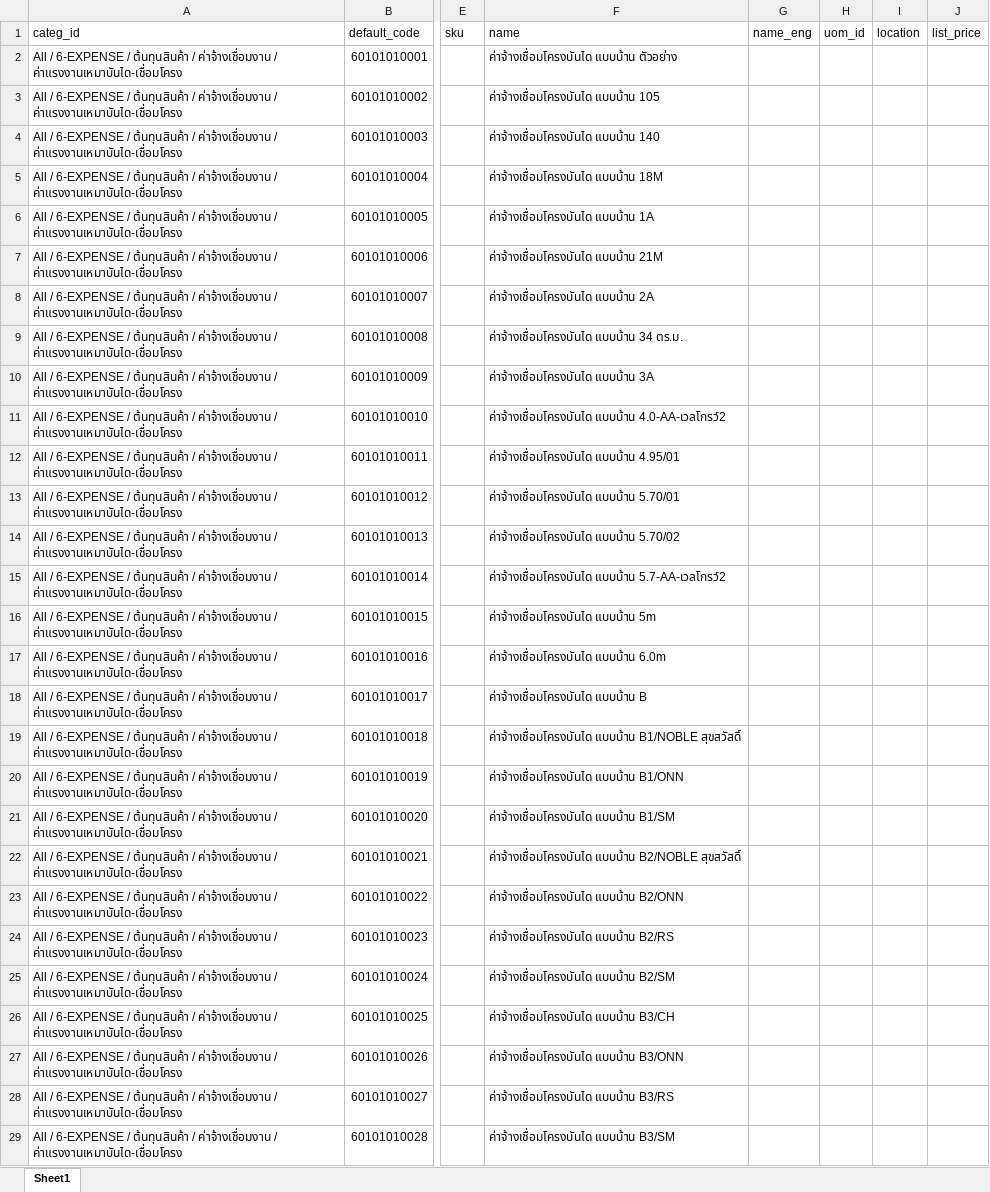
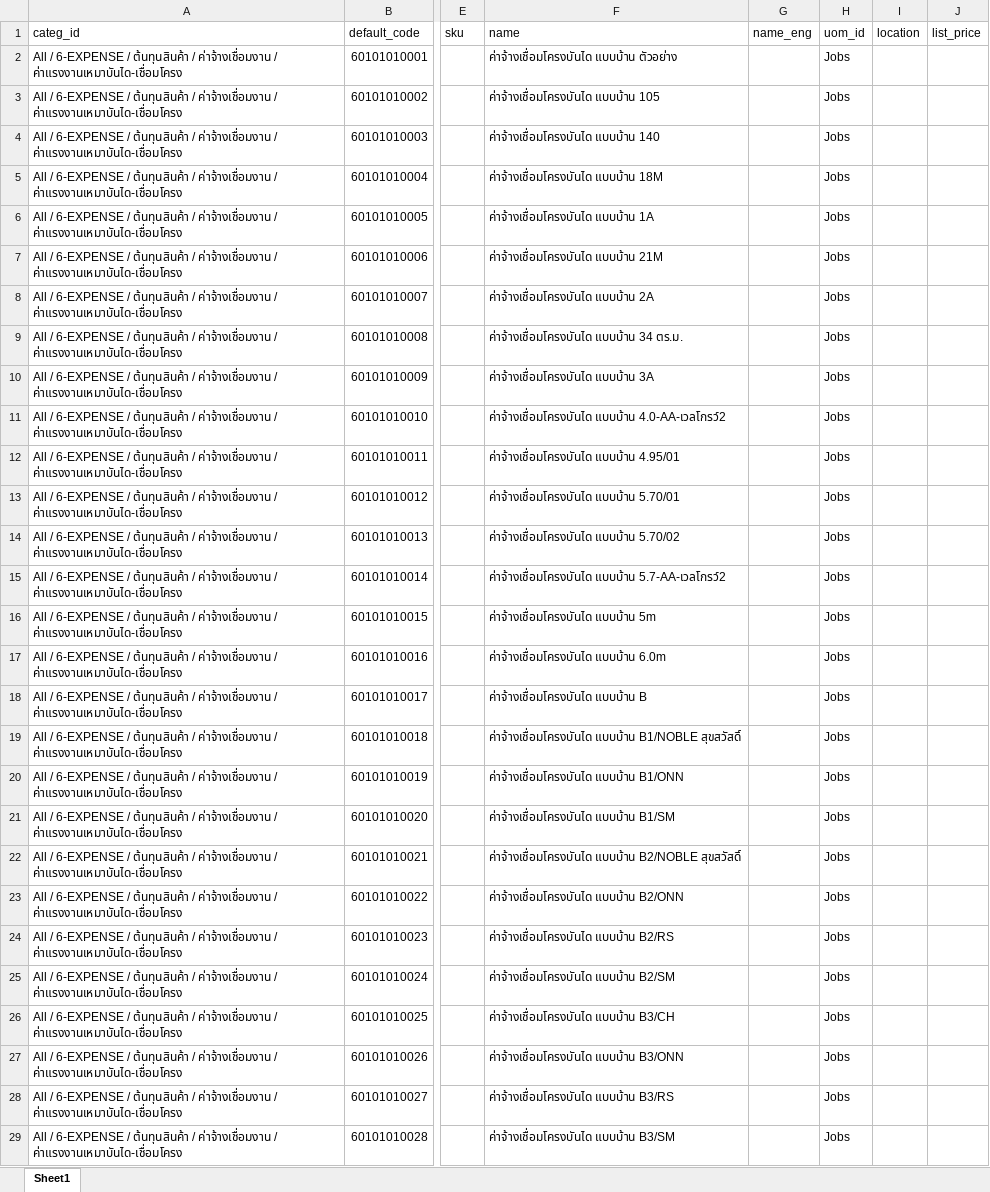
Before and after one commit to apcball/Project1, an Excel workbook: Data_file/import_product_จ้างผลิต.xlsx, sheet Sheet1, drawn as a sheet; only a part is shown, gaps mark what is left out; values as stored, in another font and other column widths than the file's, no borders; the diff covers the shown part only; the diff names each change by its address in the sheet, - before the commit and + after, or states it on an @@ line.

```diff
--- a/Data_file/import_product_จ้างผลิต.xlsx (sheet Sheet1)
+++ b/Data_file/import_product_จ้างผลิต.xlsx (sheet Sheet1)
-H2:H29: (empty)
+H2:H29: Jobs
```
Also changed, not shown: 1528 edited cells elsewhere in this sheet, Data_file/import_product_expens.xlsx, 5 other files.
